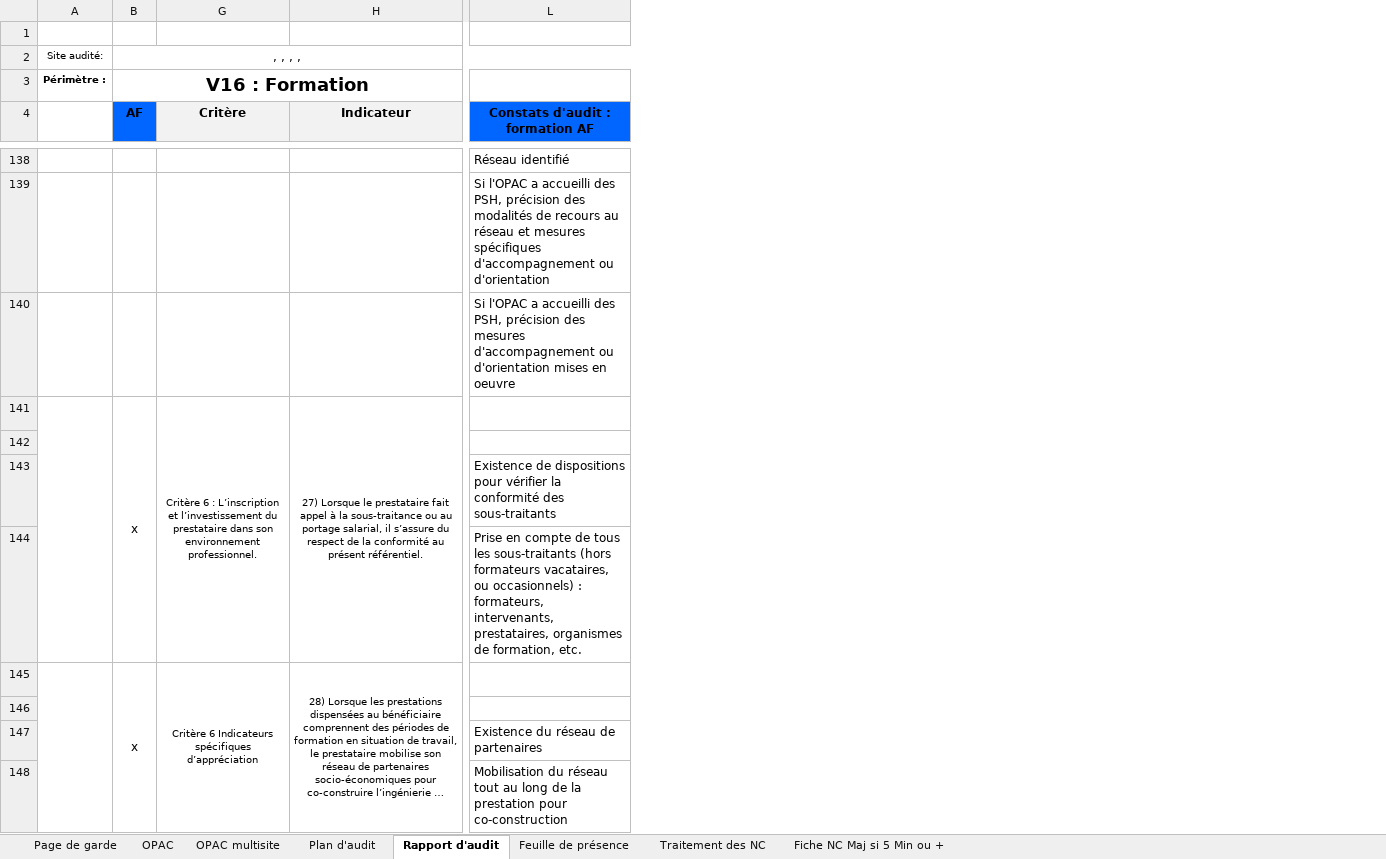
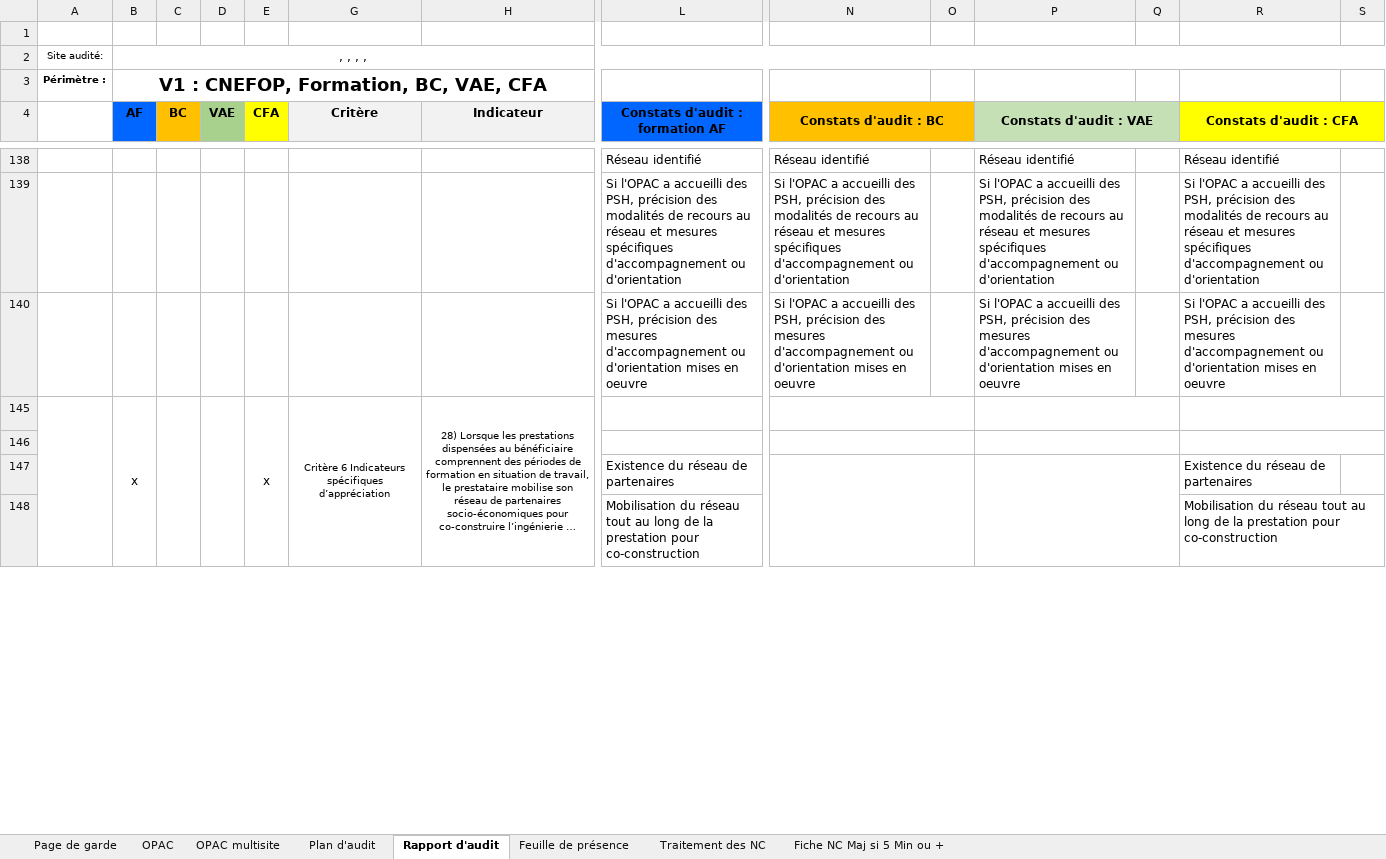
Before and after one commit to clementremillieux/proneo_excel, an Excel workbook: data/Plan et Rapport d'audit certification V32.xlsm, sheet Rapport d'audit, drawn as a sheet; only a part is shown, gaps mark what is left out; long unchanged cells end in …; values as stored, in another font and other column widths than the file's, no borders; charts and pictures and conditional formats not drawn; removed rows and columns are numbered as before the commit, all else as after; rows hold the shown columns only; the diff covers the shown part only; the diff names each change by its address in the sheet, - before the commit and + after, or states it on an @@ line.

```diff
--- a/data/Plan et Rapport d'audit certification V32.xlsm (sheet Rapport d'audit)
+++ b/data/Plan et Rapport d'audit certification V32.xlsm (sheet Rapport d'audit)
@@ column C (BC) unhidden, empty @@
@@ column D (VAE) unhidden, empty @@
@@ column E (CFA) unhidden, row 145: x @@
@@ column N (Constats d'audit : BC) unhidden, rows 138-140: Réseau identifié | Si l'OPAC a accueilli des PSH, précision des modalités de recours au réseau et mesures spécifiques d'accompagnement ou d'orientation | Si l'OPAC a accueilli des PSH, précision des mesures d'accompagnement ou d'orientation mises en oeuvre @@
@@ column O unhidden, empty @@
@@ column P (Constats d'audit : VAE) unhidden, rows 138-140: Réseau identifié | Si l'OPAC a accueilli des PSH, précision des modalités de recours au réseau et mesures spécifiques d'accompagnement ou d'orientation | Si l'OPAC a accueilli des PSH, précision des mesures d'accompagnement ou d'orientation mises en oeuvre @@
@@ column Q unhidden, empty @@
@@ column R (Constats d'audit : CFA) unhidden, rows 138-148: Réseau identifié | Si l'OPAC a accueilli des PSH, précision des modalités de recours au réseau et mesures spécifiques d'accompagnement ou d'orientation | Si l'OPAC a accueilli des PSH, précision des mesures d'accompagnement ou d'orientation mises en oeuvre |  |  | Existence du réseau de partenaires | Mobilisation du réseau tout au long de la prestation pour co-construction @@
@@ column S unhidden, empty @@
-B3 (AF): V16 : Formation
+B3 (AF): V1 : CNEFOP, Formation, BC, VAE, CFA
-row 141:  | x | Critère 6 : L’inscription et l’investissement du prestataire dans son environnement professionnel. | 27) Lorsque le prestataire fait appel à la sous-traitance ou au portage salarial, il s’assure du respect de la conformité au présent référentiel.
-row 142: (empty)
-row 143:  |  |  |  | Existence de dispositions pour vérifier la conformité des sous-traitants
-row 144:  |  |  |  | Prise en compte de tous les sous-traitants (hors formateurs vacataires, ou occasionnels) : formateurs, intervenants, prestataires, organismes de formation, etc.
```
Also changed, not shown: 10 added rows, 53 removed rows, 2 moved rows, 7 hidden or unhidden rows, 12 edited cells and merged cells elsewhere in this sheet, sheet OPAC, sheet Plan d'audit, sheet Feuille de présence, charts or pictures, 9 other files.
